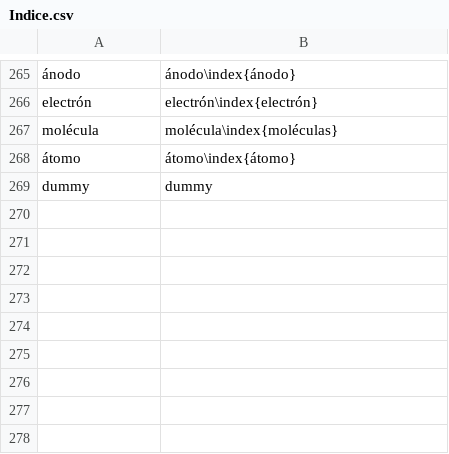
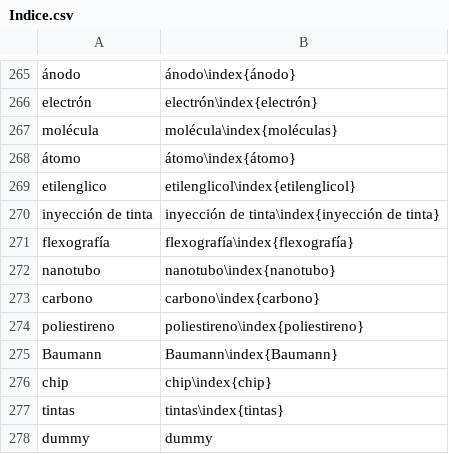
Before and after one commit to floresfabiana/DrGG, a CSV file: Indice/Indice.csv, drawn as a sheet; only a part is shown, gaps mark what is left out; the diff names each change by its address in the sheet, - before the commit and + after, or states it on an @@ line.

```diff
--- a/Indice/Indice.csv
+++ b/Indice/Indice.csv
+row 269: etilenglico | etilenglicol\index{etilenglicol}
+row 270: inyección de tinta | inyección de tinta\index{inyección de tinta}
+row 271: flexografía | flexografía\index{flexografía}
+row 272: nanotubo | nanotubo\index{nanotubo}
+row 273: carbono | carbono\index{carbono}
+row 274: poliestireno | poliestireno\index{poliestireno}
+row 275: Baumann | Baumann\index{Baumann}
+row 276: chip | chip\index{chip}
+row 277: tintas | tintas\index{tintas}
```
Also changed, not shown: 12 other files.
